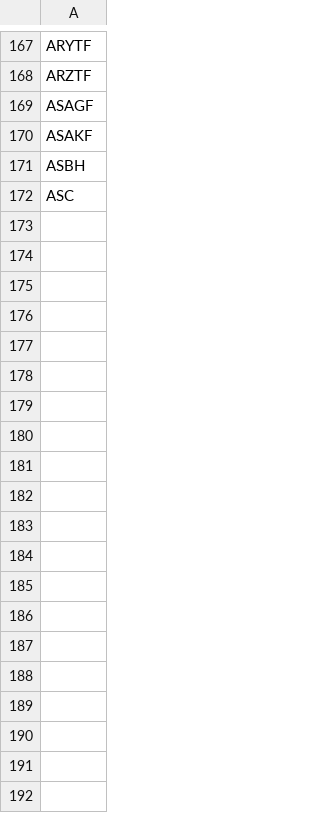
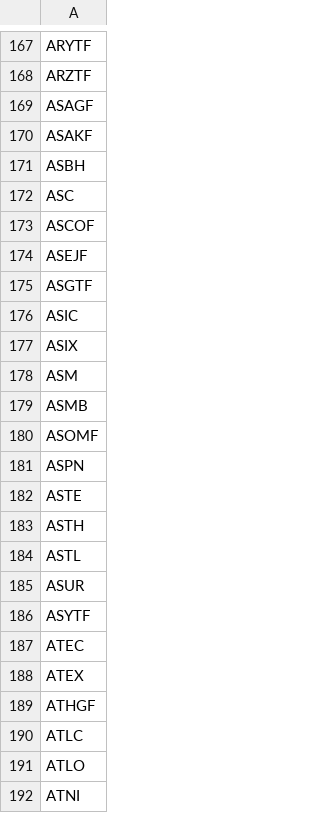
Before and after one commit to JuanFigueroaDS/smallcaps, a CSV file: universe.csv, drawn as a sheet; only a part is shown, gaps mark what is left out; the diff covers the shown part only.

```diff
--- a/universe.csv
+++ b/universe.csv
@@ -172 +172,21 @@ ASBH
 ASC
+ASCOF
+ASEJF
+ASGTF
+ASIC
+ASIX
+ASM
+ASMB
+ASOMF
+ASPN
+ASTE
+ASTH
+ASTL
+ASUR
+ASYTF
+ATEC
+ATEX
+ATHGF
+ATLC
+ATLO
+ATNI
```
Also changed, not shown: 100 added rows elsewhere in this file, 1 other file.
